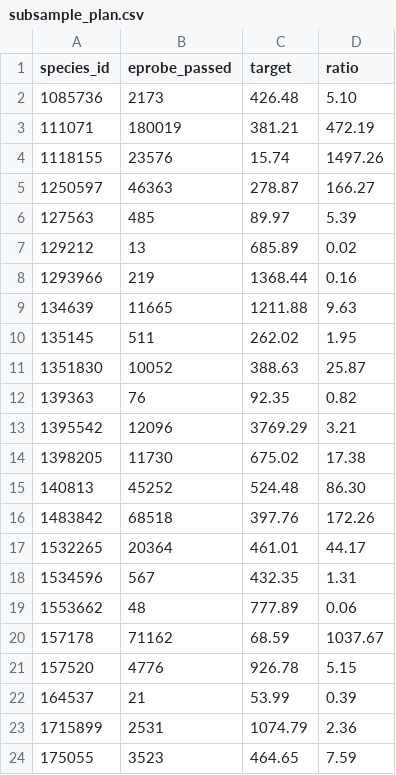
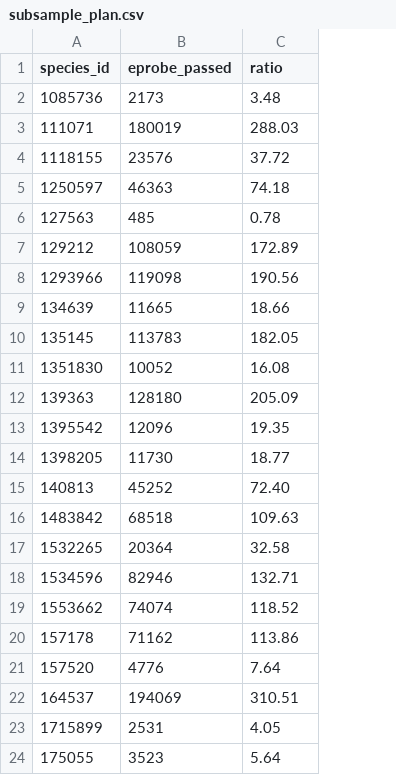
Before and after one commit to dana-bao/retreat-probe-design, a CSV file: data/subsample_plan.csv, drawn as a sheet; only a part is shown; removed rows and columns are numbered as before the commit, all else as after; the diff covers the shown part only; the diff names each change by its address in the sheet, - before the commit and + after, or states it on an @@ line.

```diff
--- a/data/subsample_plan.csv
+++ b/data/subsample_plan.csv
-column C (target), rows 2-24: 426.48 | 381.21 | 15.74 | 278.87 | 89.97 | 685.89 | 1368.44 | 1211.88 | 262.02 | 388.63 | 92.35 | 3769.29 | 675.02 | 524.48 | 397.76 | 461.01 | 432.35 | 777.89 | 68.59 | 926.78 | 53.99 | 1074.79 | 464.65
-C2 (ratio): 5.10
+C2 (ratio): 3.48
-C3 (ratio): 472.19
+C3 (ratio): 288.03
-C4 (ratio): 1497.26
+C4 (ratio): 37.72
-C5 (ratio): 166.27
+C5 (ratio): 74.18
-C6 (ratio): 5.39
+C6 (ratio): 0.78
-B7 (eprobe_passed): 13
+B7 (eprobe_passed): 108059
-C7 (ratio): 0.02
+C7 (ratio): 172.89
-B8 (eprobe_passed): 219
+B8 (eprobe_passed): 119098
-C8 (ratio): 0.16
+C8 (ratio): 190.56
-C9 (ratio): 9.63
+C9 (ratio): 18.66
-B10 (eprobe_passed): 511
+B10 (eprobe_passed): 113783
-C10 (ratio): 1.95
+C10 (ratio): 182.05
-C11 (ratio): 25.87
+C11 (ratio): 16.08
-B12 (eprobe_passed): 76
+B12 (eprobe_passed): 128180
-C12 (ratio): 0.82
+C12 (ratio): 205.09
-C13 (ratio): 3.21
+C13 (ratio): 19.35
-C14 (ratio): 17.38
+C14 (ratio): 18.77
-C15 (ratio): 86.30
+C15 (ratio): 72.40
-C16 (ratio): 172.26
+C16 (ratio): 109.63
-C17 (ratio): 44.17
+C17 (ratio): 32.58
-B18 (eprobe_passed): 567
+B18 (eprobe_passed): 82946
-C18 (ratio): 1.31
+C18 (ratio): 132.71
-B19 (eprobe_passed): 48
+B19 (eprobe_passed): 74074
-C19 (ratio): 0.06
+C19 (ratio): 118.52
-C20 (ratio): 1037.67
+C20 (ratio): 113.86
-C21 (ratio): 5.15
+C21 (ratio): 7.64
-B22 (eprobe_passed): 21
+B22 (eprobe_passed): 194069
-C22 (ratio): 0.39
+C22 (ratio): 310.51
-C23 (ratio): 2.36
+C23 (ratio): 4.05
-C24 (ratio): 7.59
+C24 (ratio): 5.64
```
Also changed, not shown: 79 edited cells elsewhere in this file, data/eprobe_summary.csv, data/taxonomy_cache.tsv, 20 other files.
